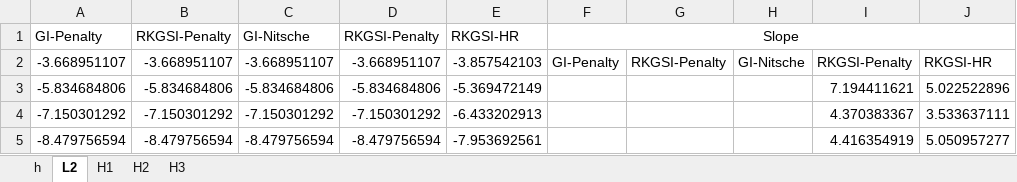
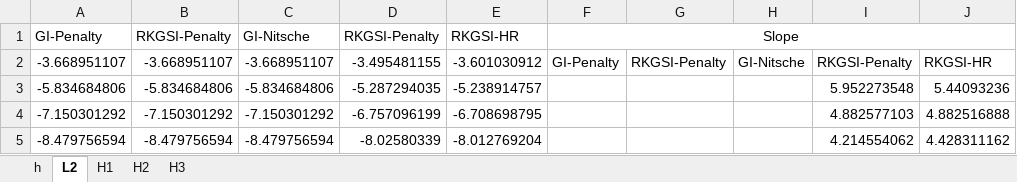
Before and after one commit to wuxinyu11/hrbc-plate, an Excel workbook: xlsx/rectangular.xlsx, sheet L2, drawn as a sheet; values as stored, in another font and other column widths than the file's, no borders; the diff names each change by its address in the sheet, - before the commit and + after, or states it on an @@ line.

```diff
--- a/xlsx/rectangular.xlsx (sheet L2)
+++ b/xlsx/rectangular.xlsx (sheet L2)
-D2 (RKGSI-Penalty): -3.668951107
+D2 (RKGSI-Penalty): -3.495481155
-E2 (RKGSI-HR): -3.857542103
+E2 (RKGSI-HR): -3.601030912
-D3 (RKGSI-Penalty): -5.834684806
+D3 (RKGSI-Penalty): -5.287294035
-E3 (RKGSI-HR): -5.369472149
+E3 (RKGSI-HR): -5.238914757
-I3: 7.194411621
+I3: 5.952273548
-J3: 5.022522896
+J3: 5.44093236
-D4 (RKGSI-Penalty): -7.150301292
+D4 (RKGSI-Penalty): -6.757096199
-E4 (RKGSI-HR): -6.433202913
+E4 (RKGSI-HR): -6.708698795
-I4: 4.370383367
+I4: 4.882577103
-J4: 3.533637111
+J4: 4.882516888
-D5 (RKGSI-Penalty): -8.479756594
+D5 (RKGSI-Penalty): -8.02580339
-E5 (RKGSI-HR): -7.953692561
+E5 (RKGSI-HR): -8.012769204
-I5: 4.416354919
+I5: 4.214554062
-J5: 5.050957277
+J5: 4.428311162
```
Also changed, not shown: sheet H1, sheet H2, sheet H3, 11 other files.
